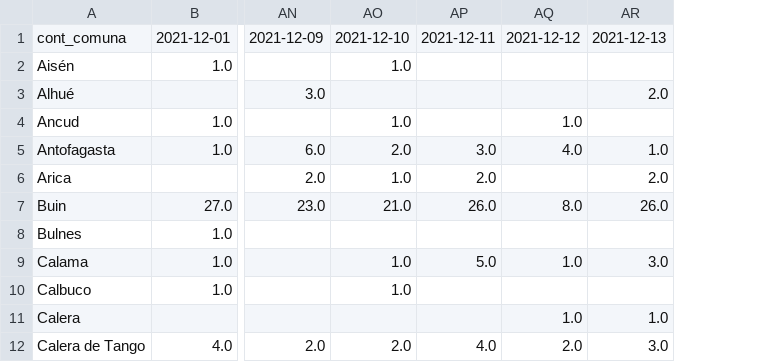
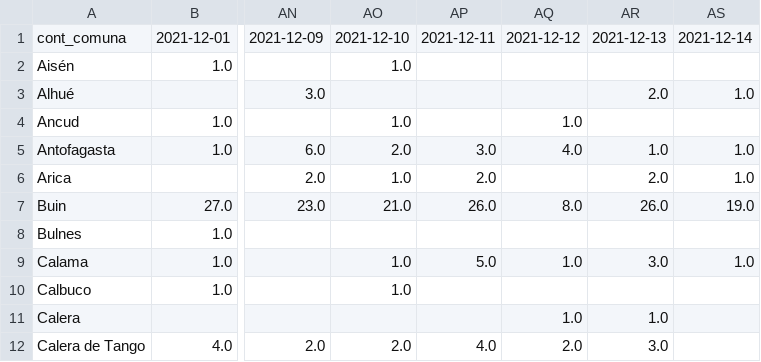
Before and after one commit to matgatica/webapp_isanitaria, a CSV file: DATA/casos_seg_comuna_res.csv, drawn as a sheet; only a part is shown, gaps mark what is left out; the diff names each change by its address in the sheet, - before the commit and + after, or states it on an @@ line.

```diff
--- a/DATA/casos_seg_comuna_res.csv
+++ b/DATA/casos_seg_comuna_res.csv
+column AS, rows 1-9: 2021-12-14 |  | 1.0 |  | 1.0 | 1.0 | 19.0 |  | 1.0
```
Also changed, not shown: DATA/casos_inv_comuna_res.csv, DATA/casos_inv_comuna_res_prev.csv, 14 other files.
